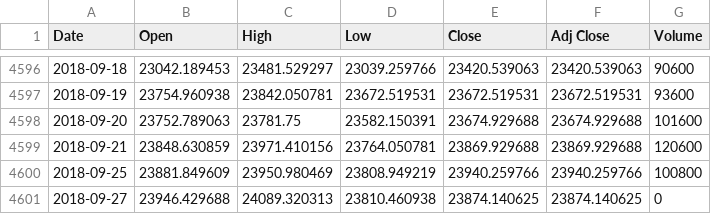
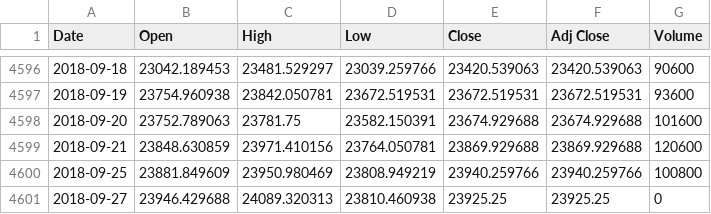
Before and after one commit to legend507/StockCracker, a CSV file: data/stock/nikkei/data.csv, drawn as a sheet; only a part is shown, gaps mark what is left out.

Commit message:
update data, modified update.py

```diff
--- a/data/stock/nikkei/data.csv
+++ b/data/stock/nikkei/data.csv
@@ -4600,2 +4600,2 @@ Date,Open,High,Low,Close,Adj Close,Volume
 2018-09-25,23881.849609,23950.980469,23808.949219,23940.259766,23940.259766,100800
-2018-09-27,23946.429688,24089.320313,23810.460938,23874.140625,23874.140625,0
+2018-09-27,23946.429688,24089.320313,23810.460938,23925.25,23925.25,0
```
Also changed, not shown: data/CryptoCurrency/BTC/BTC_USD.csv, data/stock/benefitone/data.csv, 18 other files.
